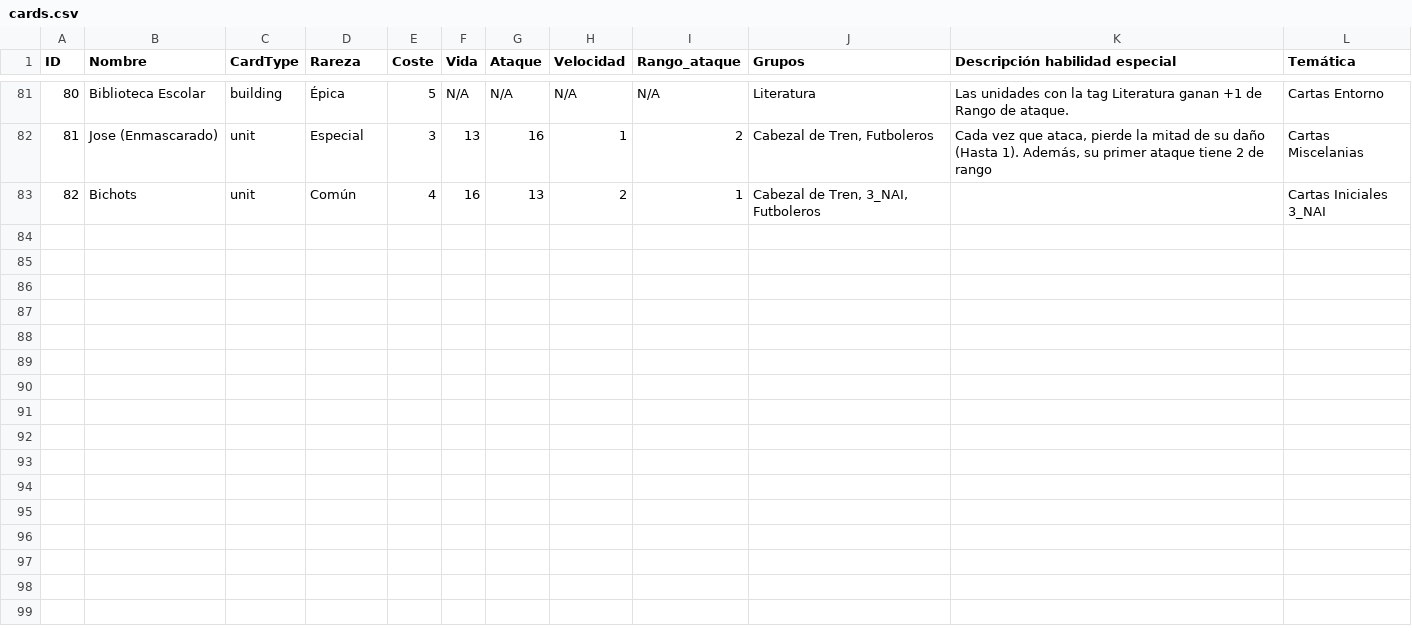
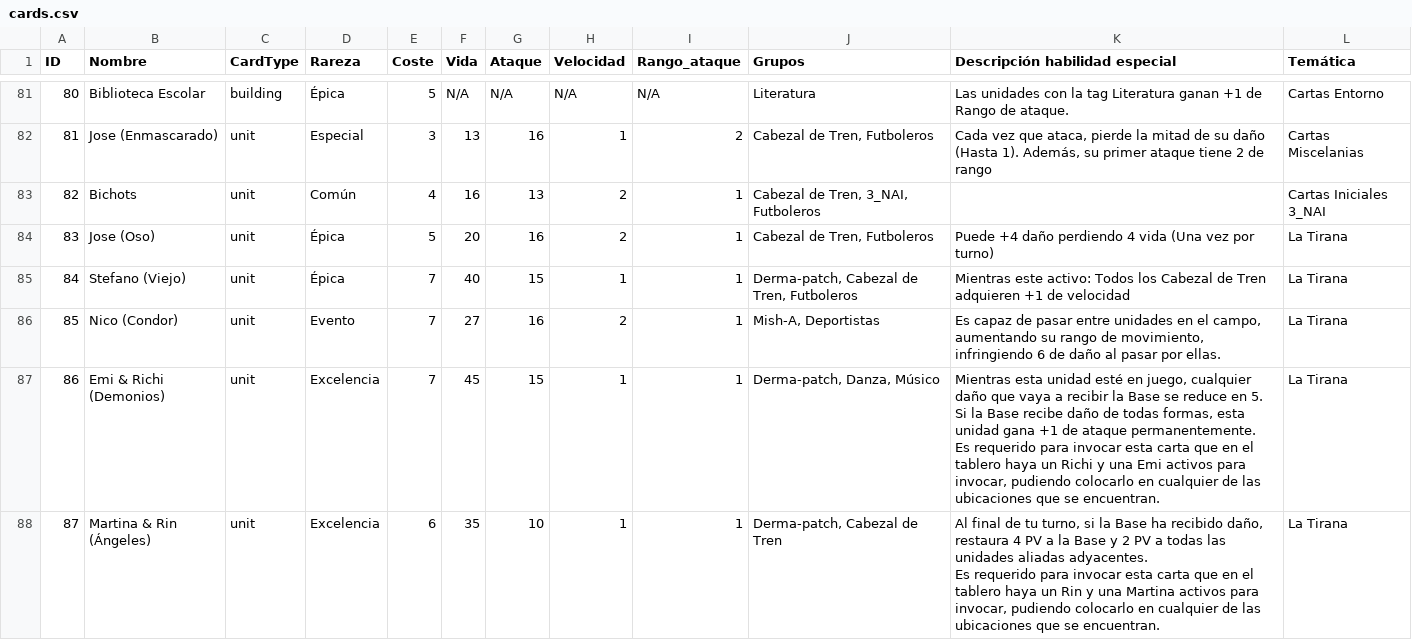
Before and after one commit to MegaPlayer64/ChacalitosTCG, a CSV file: src/data/cards.csv, drawn as a sheet; only a part is shown, gaps mark what is left out; ↵ is a line break in a cell; the diff names each change by its address in the sheet, - before the commit and + after, or states it on an @@ line.

Commit message:
Pase de batalla y prueba nuevas unidades septiembre

```diff
--- a/src/data/cards.csv
+++ b/src/data/cards.csv
+row 84: 83 | Jose (Oso) | unit | Épica | 5 | 20 | 16 | 2 | 1 | Cabezal de Tren, Futboleros | Puede +4 daño perdiendo 4 vida (Una vez por turno) | La Tirana
+row 85: 84 | Stefano (Viejo) | unit | Épica | 7 | 40 | 15 | 1 | 1 | Derma-patch, Cabezal de Tren, Futboleros | Mientras este activo: Todos los Cabezal de Tren adquieren +1 de velocidad | La Tirana
+row 86: 85 | Nico (Condor) | unit | Evento | 7 | 27 | 16 | 2 | 1 | Mish-A, Deportistas | Es capaz de pasar entre unidades en el campo, aumentando su rango de movimiento, infringiendo 6 de daño al pasar por ellas. | La Tirana
+row 87: 86 | Emi & Richi (Demonios) | unit | Excelencia | 7 | 45 | 15 | 1 | 1 | Derma-patch, Danza, Músico | Mientras esta unidad esté en juego, cualquier daño que vaya a recibir la Base se reduce en 5. Si la Base recibe daño de todas formas, esta unidad gana +1 de ataque permanentemente. ↵ Es requerido para invocar esta carta que en el tablero haya un Richi y una Emi activos para invocar, pudiendo colocarlo en cualquier de las ubicaciones que se encuentran. | La Tirana
+row 88: 87 | Martina & Rin (Ángeles) | unit | Excelencia | 6 | 35 | 10 | 1 | 1 | Derma-patch, Cabezal de Tren | Al final de tu turno, si la Base ha recibido daño, restaura 4 PV a la Base y 2 PV a todas las unidades aliadas adyacentes. ↵ Es requerido para invocar esta carta que en el tablero haya un Rin y una Martina activos para invocar, pudiendo colocarlo en cualquier de las ubicaciones que se encuentran. | La Tirana
```
Also changed, not shown: 17 other files.
